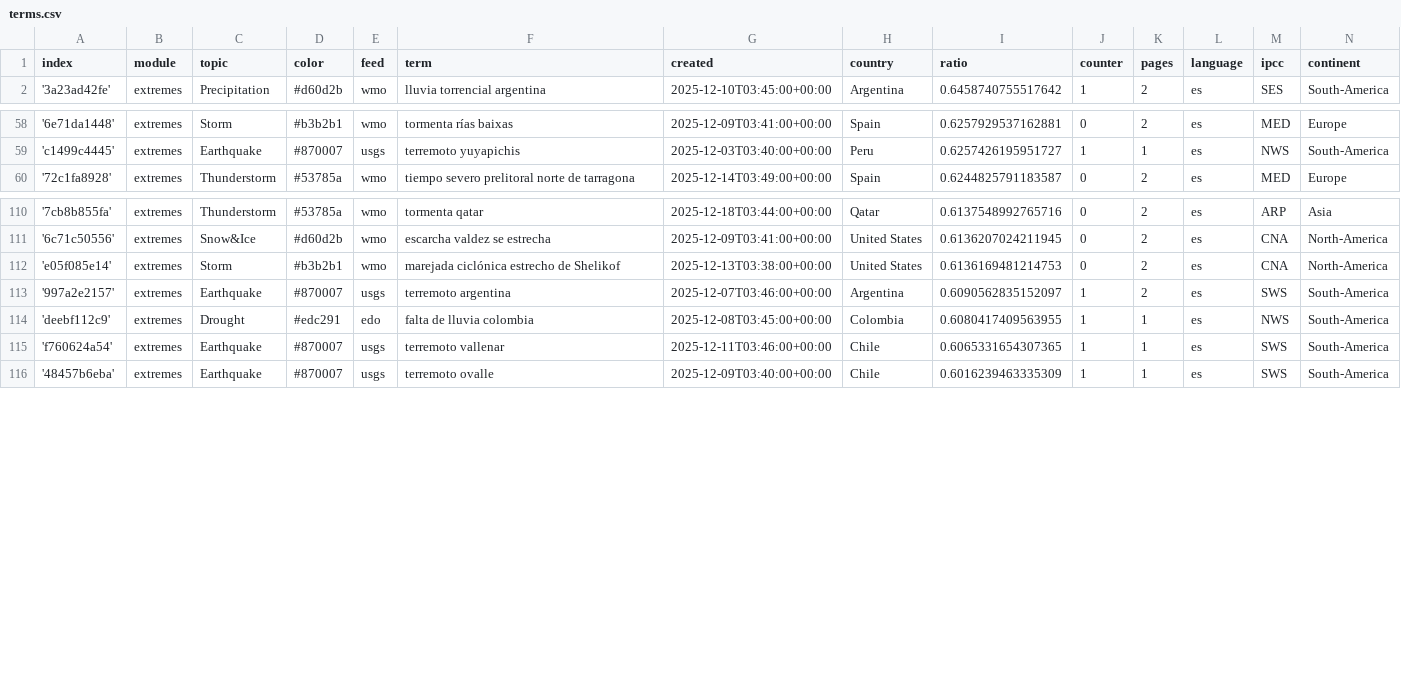
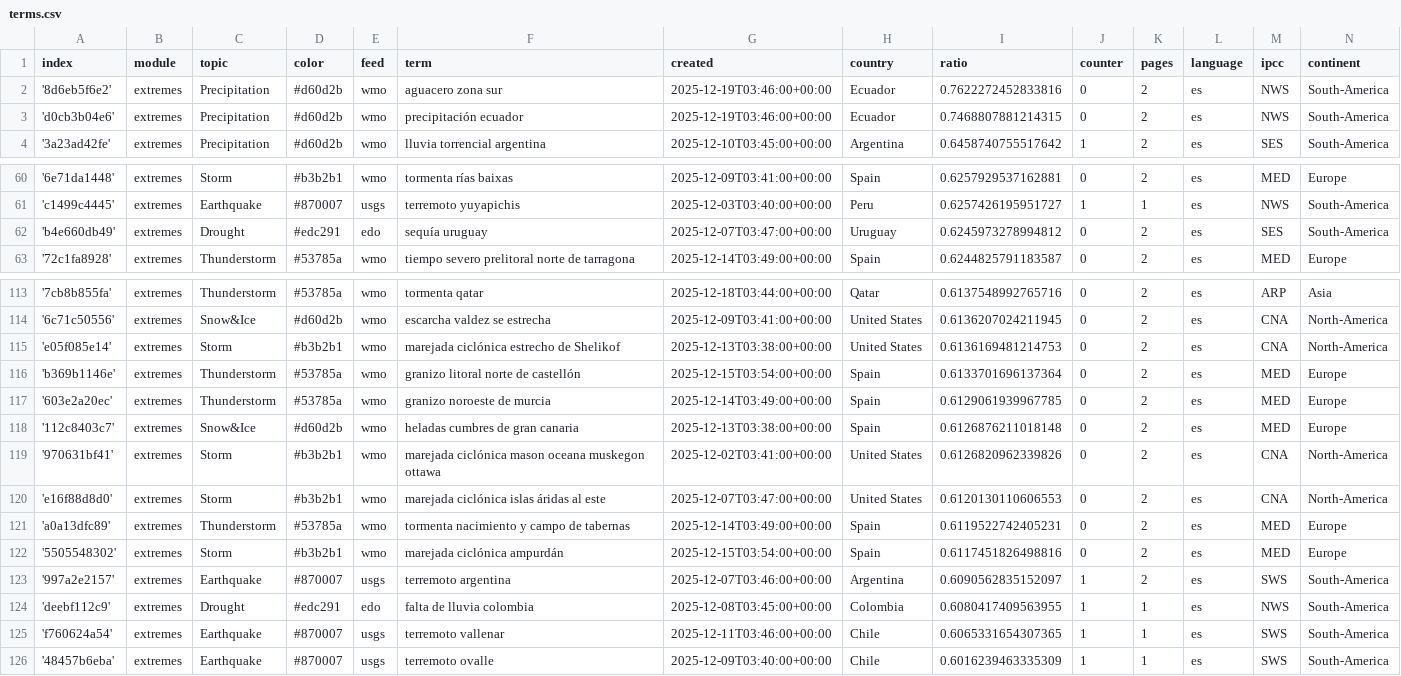
Before and after one commit to jannikdo28-news/spanishExtremes, a CSV file: terms.csv, drawn as a sheet; only a part is shown, gaps mark what is left out.

Commit message:
Commit from GitHub Actions (import:0.0)

```diff
--- a/terms.csv
+++ b/terms.csv
@@ -1,2 +1,4 @@
 index,module,topic,color,feed,term,created,country,ratio,counter,pages,language,ipcc,continent
+'8d6eb5f6e2',extremes,Precipitation,#d60d2b,wmo,aguacero zona sur,2025-12-19T03:46:00+00:00,Ecuador,0.7622272452833816,0,2,es,NWS,South-America
+'d0cb3b04e6',extremes,Precipitation,#d60d2b,wmo,precipitación ecuador,2025-12-19T03:46:00+00:00,Ecuador,0.7468807881214315,0,2,es,NWS,South-America
 '3a23ad42fe',extremes,Precipitation,#d60d2b,wmo,lluvia torrencial argentina,2025-12-10T03:45:00+00:00,Argentina,0.6458740755517642,1,2,es,SES,South-America
@@ -59,2 +61,3 @@ index,module,topic,color,feed,term,created,country,ratio,counter,pages,language,
 'c1499c4445',extremes,Earthquake,#870007,usgs,terremoto yuyapichis,2025-12-03T03:40:00+00:00,Peru,0.6257426195951727,1,1,es,NWS,South-America
+'b4e660db49',extremes,Drought,#edc291,edo,sequía uruguay,2025-12-07T03:47:00+00:00,Uruguay,0.6245973278994812,0,2,es,SES,South-America
 '72c1fa8928',extremes,Thunderstorm,#53785a,wmo,tiempo severo prelitoral norte de tarragona,2025-12-14T03:49:00+00:00,Spain,0.6244825791183587,0,2,es,MED,Europe
@@ -112,2 +115,9 @@ index,module,topic,color,feed,term,created,country,ratio,counter,pages,language,
 'e05f085e14',extremes,Storm,#b3b2b1,wmo,marejada ciclónica estrecho de Shelikof,2025-12-13T03:38:00+00:00,United States,0.6136169481214753,0,2,es,CNA,North-America
+'b369b1146e',extremes,Thunderstorm,#53785a,wmo,granizo litoral norte de castellón,2025-12-15T03:54:00+00:00,Spain,0.6133701696137364,0,2,es,MED,Europe
+'603e2a20ec',extremes,Thunderstorm,#53785a,wmo,granizo noroeste de murcia,2025-12-14T03:49:00+00:00,Spain,0.6129061939967785,0,2,es,MED,Europe
+'112c8403c7',extremes,Snow&Ice,#d60d2b,wmo,heladas cumbres de gran canaria,2025-12-13T03:38:00+00:00,Spain,0.6126876211018148,0,2,es,MED,Europe
+'970631bf41',extremes,Storm,#b3b2b1,wmo,marejada ciclónica mason oceana muskegon ottawa,2025-12-02T03:41:00+00:00,United States,0.6126820962339826,0,2,es,CNA,North-America
+'e16f88d8d0',extremes,Storm,#b3b2b1,wmo,marejada ciclónica islas áridas al este,2025-12-07T03:47:00+00:00,United States,0.6120130110606553,0,2,es,CNA,North-America
+'a0a13dfc89',extremes,Thunderstorm,#53785a,wmo,tormenta nacimiento y campo de tabernas,2025-12-14T03:49:00+00:00,Spain,0.6119522742405231,0,2,es,MED,Europe
+'5505548302',extremes,Storm,#b3b2b1,wmo,marejada ciclónica ampurdán,2025-12-15T03:54:00+00:00,Spain,0.6117451826498816,0,2,es,MED,Europe
 '997a2e2157',extremes,Earthquake,#870007,usgs,terremoto argentina,2025-12-07T03:46:00+00:00,Argentina,0.6090562835152097,1,2,es,SWS,South-America
```
